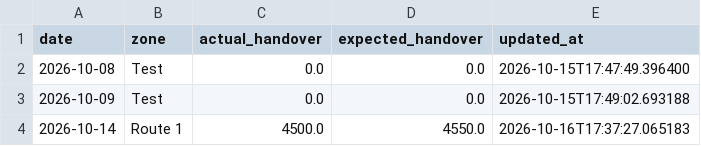
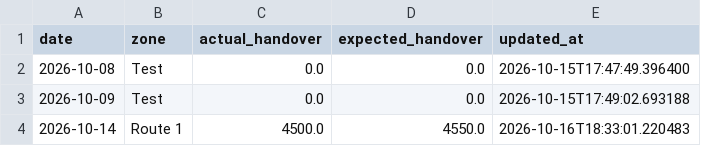
Before and after one commit to ROHIT-KAWLE/MILK_ACCOUNTING_NEW-VERSION, a CSV file: data/driver_handovers.csv, drawn as a sheet.

```diff
--- a/data/driver_handovers.csv
+++ b/data/driver_handovers.csv
@@ -3,2 +3,2 @@ date,zone,actual_handover,expected_handover,updated_at
 2026-10-09,Test,0.0,0.0,2026-10-15T17:49:02.693188
-2026-10-14,Route 1,4500.0,4550.0,2026-10-16T17:37:27.065183
+2026-10-14,Route 1,4500.0,4550.0,2026-10-16T18:33:01.220483
```
Also changed, not shown: 1 other file.
